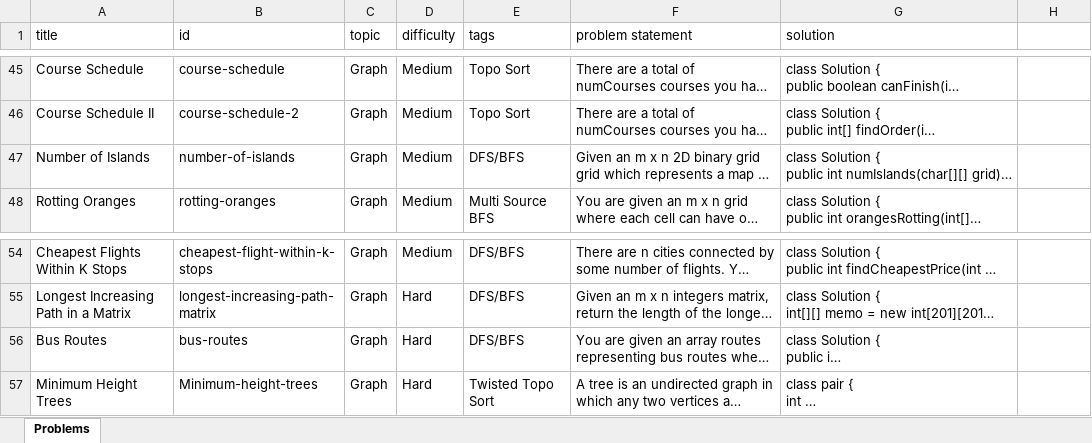
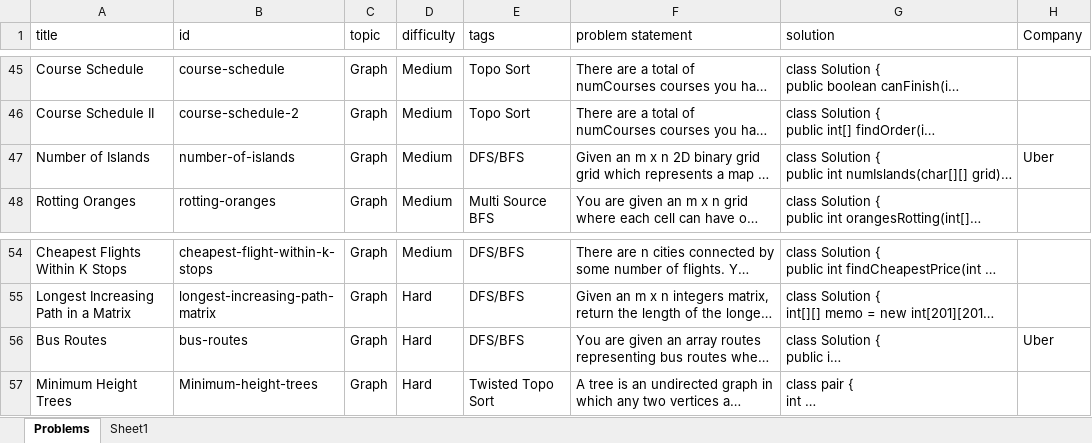
Before and after one commit to rupesh-singh/irs, an Excel workbook: ProblemList.xlsx, sheet Problems, drawn as a sheet; only a part is shown, gaps mark what is left out; long unchanged cells end in …; values as stored, in another font and other column widths than the file's, no borders; the diff covers the shown part only; the diff names each change by its address in the sheet, - before the commit and + after, or states it on an @@ line.

Commit message:
added nw problems

```diff
--- a/ProblemList.xlsx (sheet Problems)
+++ b/ProblemList.xlsx (sheet Problems)
+sheet tab: Sheet1
-H1: (empty)
+H1: Company
-H47 (Company): (empty)
+H47 (Company): Uber
-H56 (Company): (empty)
+H56 (Company): Uber
```
Also changed, not shown: 42 added rows elsewhere in this sheet, 1 other file.
